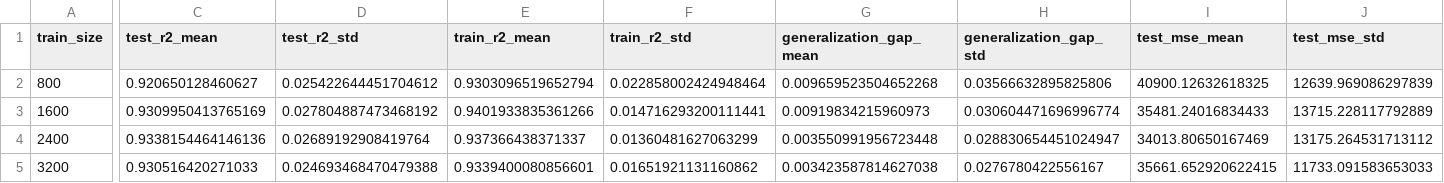
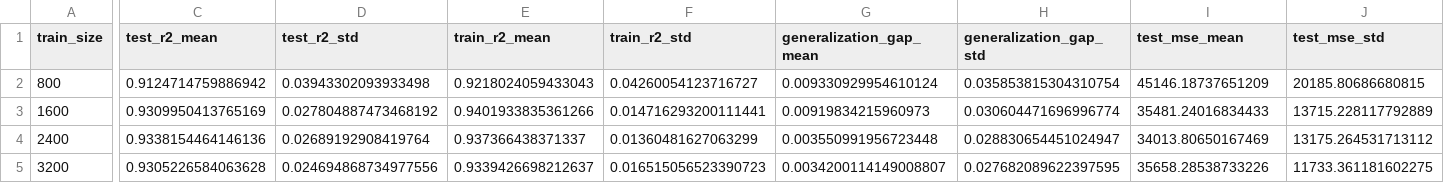
Before and after one commit to batuhanhangun/wind_power_qnn_bench, a CSV file: results/reference/ann_reg/ann_reg_summary.csv, drawn as a sheet; only a part is shown, gaps mark what is left out; the diff covers the shown part only; the diff names each change by its address in the sheet, - before the commit and + after, or states it on an @@ line.

```diff
--- a/results/reference/ann_reg/ann_reg_summary.csv
+++ b/results/reference/ann_reg/ann_reg_summary.csv
-C2 (test_r2_mean): 0.920650128460627
+C2 (test_r2_mean): 0.9124714759886942
-D2 (test_r2_std): 0.025422644451704612
+D2 (test_r2_std): 0.03943302093933498
-E2 (train_r2_mean): 0.9303096519652794
+E2 (train_r2_mean): 0.9218024059433043
-F2 (train_r2_std): 0.022858002424948464
+F2 (train_r2_std): 0.04260054123716727
-G2 (generalization_gap_mean): 0.009659523504652268
+G2 (generalization_gap_mean): 0.009330929954610124
-H2 (generalization_gap_std): 0.03566632895825806
+H2 (generalization_gap_std): 0.035853815304310754
-I2 (test_mse_mean): 40900.12632618325
+I2 (test_mse_mean): 45146.18737651209
-J2 (test_mse_std): 12639.969086297839
+J2 (test_mse_std): 20185.80686680815
-C5 (test_r2_mean): 0.930516420271033
+C5 (test_r2_mean): 0.9305226584063628
-D5 (test_r2_std): 0.024693468470479388
+D5 (test_r2_std): 0.024694868734977556
-E5 (train_r2_mean): 0.9339400080856601
+E5 (train_r2_mean): 0.9339426698212637
-F5 (train_r2_std): 0.01651921131160862
+F5 (train_r2_std): 0.016515056523390723
-G5 (generalization_gap_mean): 0.003423587814627038
+G5 (generalization_gap_mean): 0.0034200114149008807
-H5 (generalization_gap_std): 0.0276780422556167
+H5 (generalization_gap_std): 0.027682089622397595
-I5 (test_mse_mean): 35661.652920622415
+I5 (test_mse_mean): 35658.28538733226
-J5 (test_mse_std): 11733.091583653033
+J5 (test_mse_std): 11733.361181602275
```
Also changed, not shown: 13 edited cells elsewhere in this file, results/reference/ann_reg/ann_reg_classical_per_seed.csv, results/reference/ann_reg/ann_reg_per_seed.csv, 4 other files.
